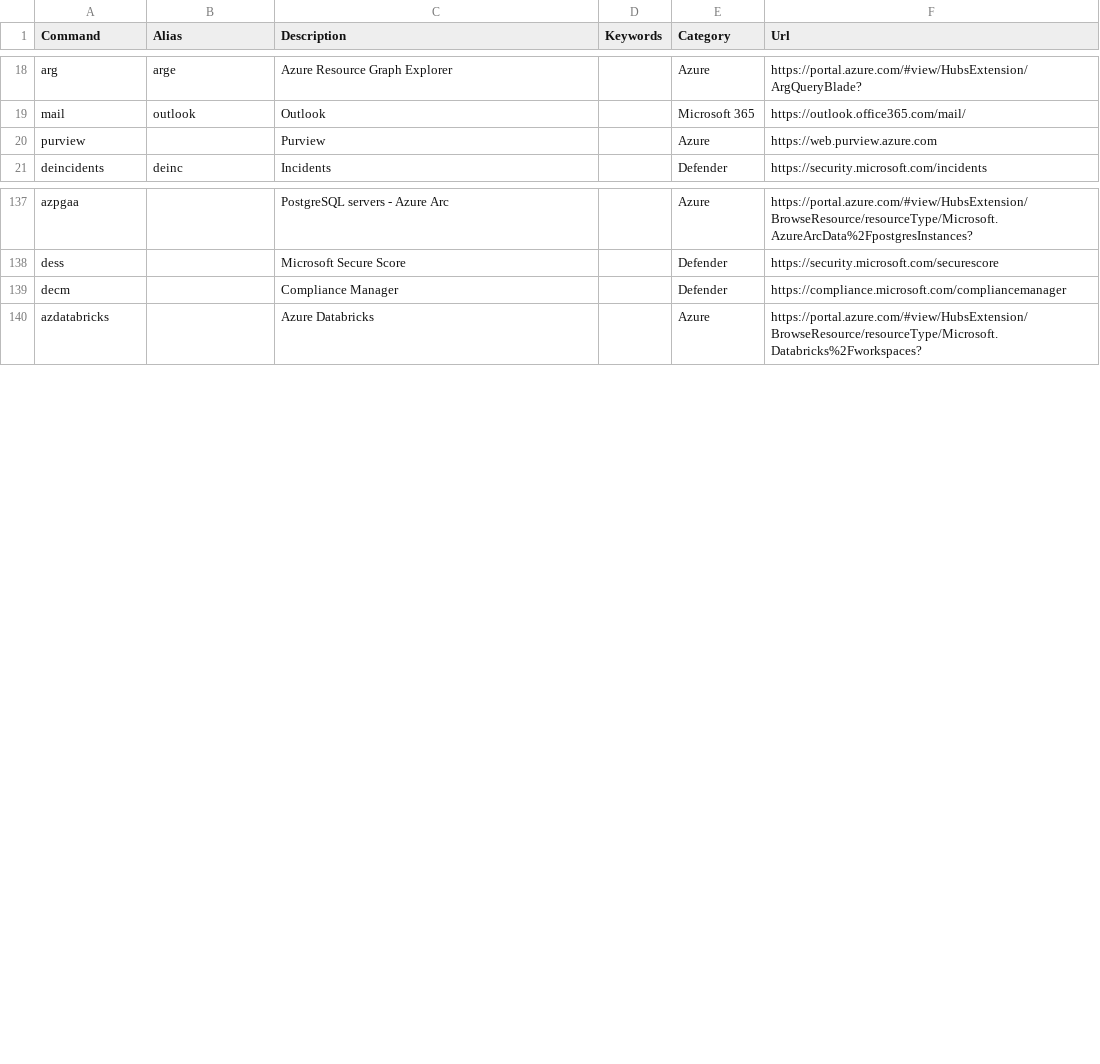
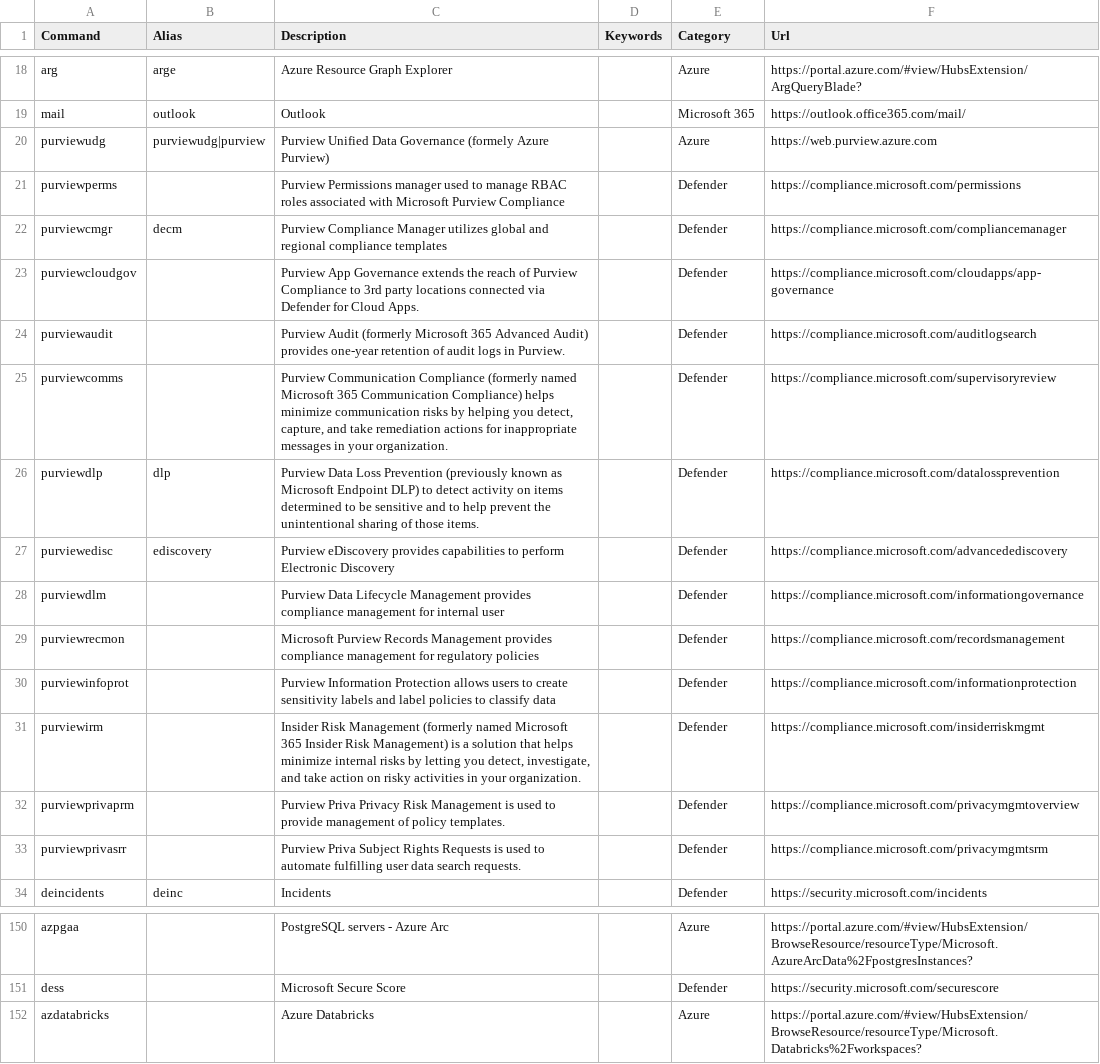
Before and after one commit to merill/cmd, a CSV file: website/config/commands.csv, drawn as a sheet; only a part is shown, gaps mark what is left out.

Commit message:
Update commands.csv

```diff
--- a/website/config/commands.csv
+++ b/website/config/commands.csv
@@ -19,3 +19,16 @@ arg,arge,Azure Resource Graph Explorer,,Azure,https://portal.azure.com/#view/Hub
 mail,outlook,Outlook,,Microsoft 365,https://outlook.office365.com/mail/
-purview,,Purview,,Azure,https://web.purview.azure.com
+purviewudg,purviewudg|purview,Purview Unified Data Governance (formely Azure Purview),,Azure,https://web.purview.azure.com
+purviewperms,,Purview Permissions manager used to manage RBAC roles associated with Microsoft Purview Compliance,,Defender,https://compliance.microsoft.com/permissions
+purviewcmgr,decm,Purview Compliance Manager utilizes global and regional compliance templates,,Defender,https://compliance.microsoft.com/compliancemanager
+purviewcloudgov,,Purview App Governance extends the reach of Purview Compliance to 3rd party locations connected via Defender for Cloud Apps.,,Defender,https://compliance.microsoft.com/cloudapps/app-governance
+purviewaudit,,Purview Audit  (formerly Microsoft 365 Advanced Audit) provides one-year retention of audit logs in Purview.,,Defender,https://compliance.microsoft.com/auditlogsearch
+purviewcomms,,"Purview Communication Compliance (formerly named Microsoft 365 Communication Compliance) helps minimize communication risks by helping you detect, capture, and take remediation actions for inappropriate messages in your organization. ",,Defender,https://compliance.microsoft.com/supervisoryreview
+purviewdlp,dlp,Purview Data Loss Prevention (previously known as Microsoft Endpoint DLP) to detect activity on items determined to be sensitive and to help prevent the unintentional sharing of those items.,,Defender,https://compliance.microsoft.com/datalossprevention
+purviewedisc,ediscovery,Purview eDiscovery provides capabilities to perform Electronic Discovery,,Defender,https://compliance.microsoft.com/advancedediscovery
+purviewdlm,,Purview Data Lifecycle Management provides compliance management for internal user,,Defender,https://compliance.microsoft.com/informationgovernance
+purviewrecmon,,Microsoft Purview Records Management provides compliance management for regulatory policies,,Defender,https://compliance.microsoft.com/recordsmanagement
+purviewinfoprot,,Purview Information Protection allows users to create sensitivity labels and label policies to classify data,,Defender,https://compliance.microsoft.com/informationprotection
+purviewirm,,"Insider Risk Management (formerly named Microsoft 365 Insider Risk Management) is a solution that helps minimize internal risks by letting you detect, investigate, and take action on risky activities in your organization.",,Defender,https://compliance.microsoft.com/insiderriskmgmt
+purviewprivaprm,,Purview Priva Privacy Risk Management is used to provide management of policy templates.,,Defender,https://compliance.microsoft.com/privacymgmtoverview
+purviewprivasrr,,Purview Priva Subject Rights Requests is used to automate fulfilling user data search requests.,,Defender,https://compliance.microsoft.com/privacymgmtsrm
 deincidents,deinc,Incidents,,Defender,https://security.microsoft.com/incidents
@@ -138,3 +151,2 @@ azpgaa,,PostgreSQL servers - Azure Arc,,Azure,https://portal.azure.com/#view/Hub
 dess,,Microsoft Secure Score,,Defender,https://security.microsoft.com/securescore
-decm,,Compliance Manager,,Defender,https://compliance.microsoft.com/compliancemanager
 azdatabricks,,Azure Databricks,,Azure,https://portal.azure.com/#view/HubsExtension/BrowseResource/resourceType/Microsoft.Databricks%2Fworkspaces?
```
